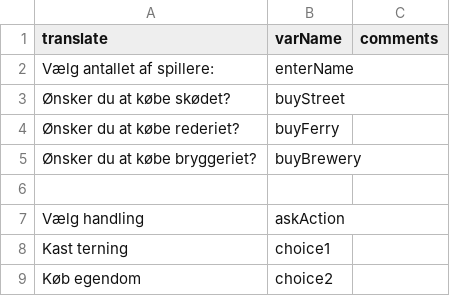
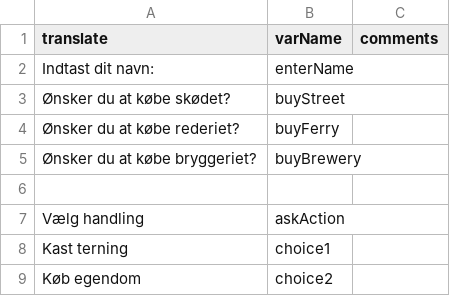
Before and after one commit to Greve2001/CDIO-final, a CSV file: src/main/resources/languages/da.csv, drawn as a sheet; only a part is shown.

Commit message:
Fixed da.csv

```diff
--- a/src/main/resources/languages/da.csv
+++ b/src/main/resources/languages/da.csv
@@ -1,3 +1,3 @@
 translate,varName,comments
-Vælg antallet af spillere: ,enterName
+Indtast dit navn: ,enterName
 Ønsker du at købe skødet? ,buyStreet
```
